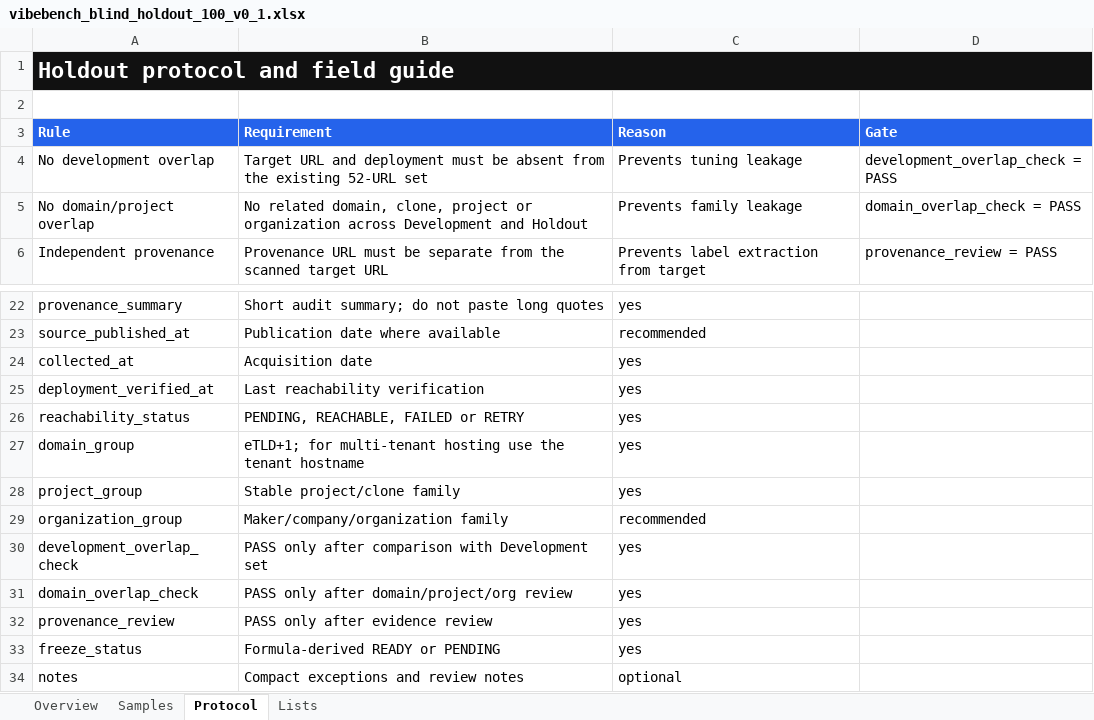
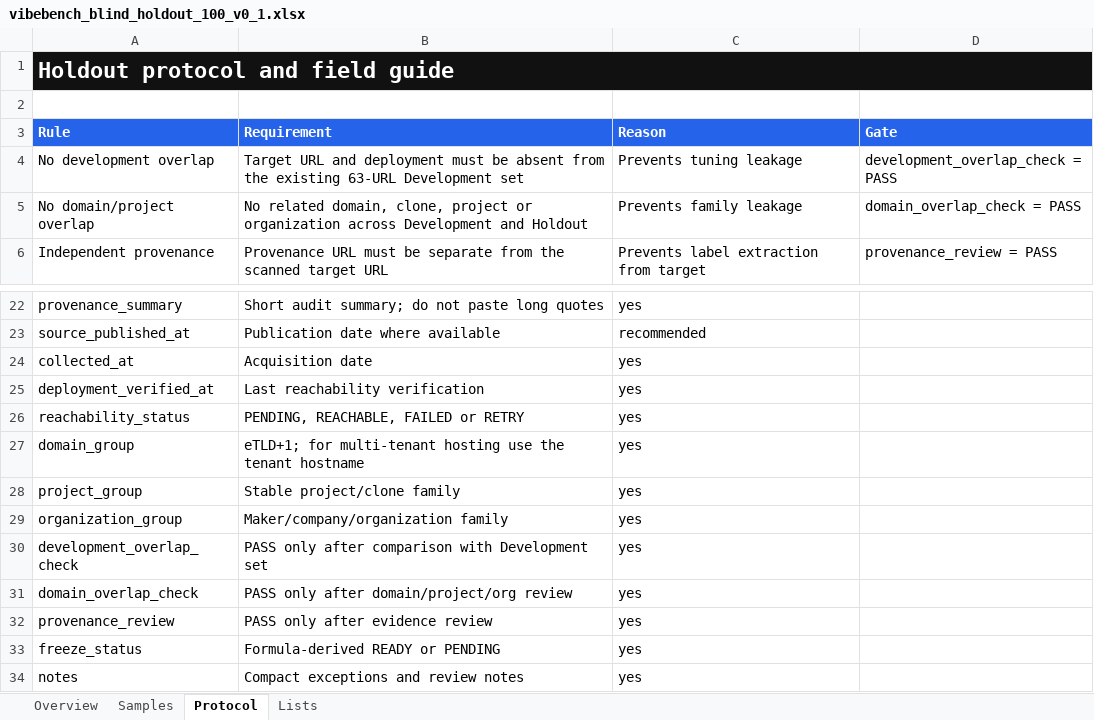
Before and after one commit to ThorfinnThor/VibeBench, an Excel workbook: outputs/holdout_v0_1/vibebench_blind_holdout_100_v0_1.xlsx, sheet Protocol, drawn as a sheet; only a part is shown, gaps mark what is left out; values as stored, in another font and other column widths than the file's, no borders; the diff names each change by its address in the sheet, - before the commit and + after, or states it on an @@ line.

```diff
--- a/outputs/holdout_v0_1/vibebench_blind_holdout_100_v0_1.xlsx (sheet Protocol)
+++ b/outputs/holdout_v0_1/vibebench_blind_holdout_100_v0_1.xlsx (sheet Protocol)
-B4 (Requirement): …the existing 52-URL set
+B4 (Requirement): …the existing 63-URL Development set
-C29 (Reason): recommended
+C29 (Reason): yes
-C34 (Reason): optional
+C34 (Reason): yes
```
Also changed, not shown: sheet Samples, sheet Overview, formulas that keep their value, 12 other files.
